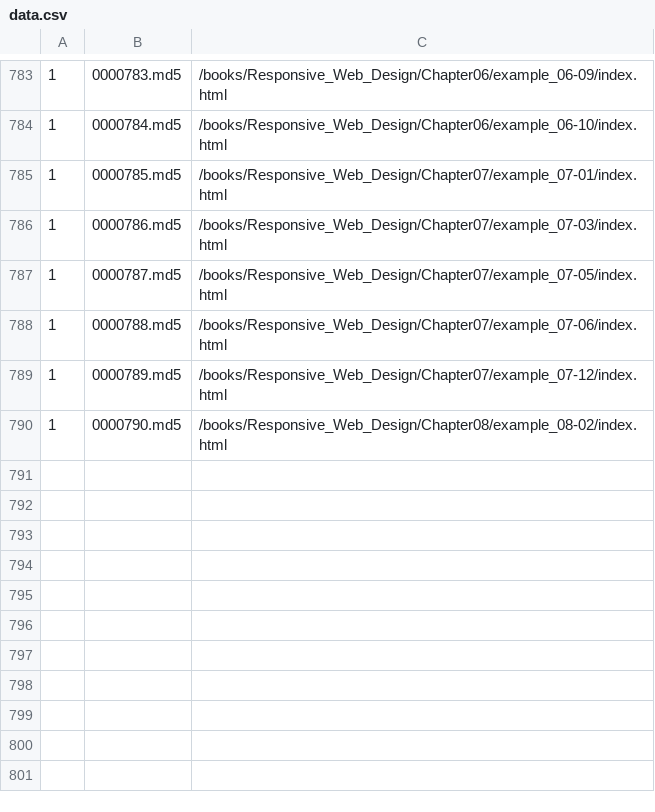
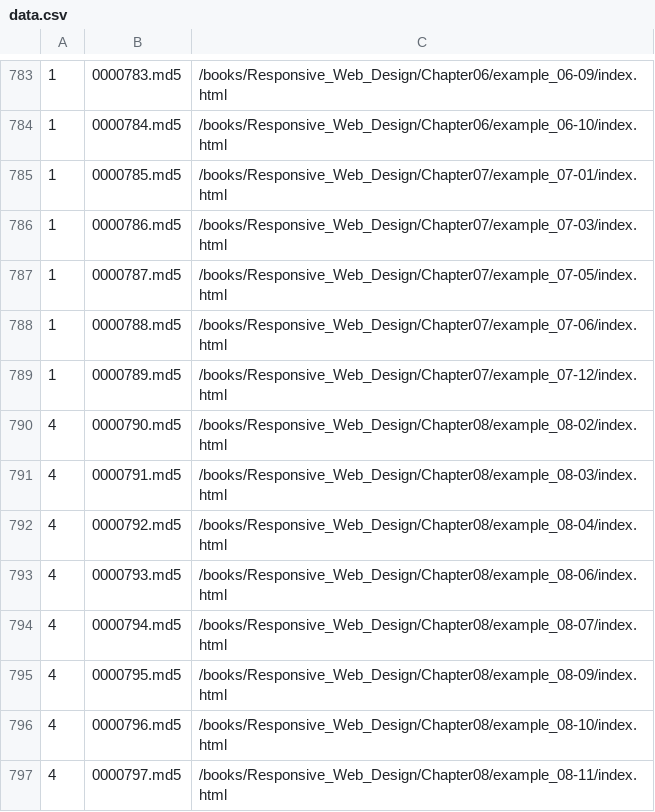
Before and after one commit to anpham6/squared, a CSV file: md5/data.csv, drawn as a sheet; only a part is shown, gaps mark what is left out.

```diff
--- a/md5/data.csv
+++ b/md5/data.csv
@@ -789,2 +789,9 @@
 1,0000789.md5,/books/Responsive_Web_Design/Chapter07/example_07-12/index.html
-1,0000790.md5,/books/Responsive_Web_Design/Chapter08/example_08-02/index.html
+4,0000790.md5,/books/Responsive_Web_Design/Chapter08/example_08-02/index.html
+4,0000791.md5,/books/Responsive_Web_Design/Chapter08/example_08-03/index.html
+4,0000792.md5,/books/Responsive_Web_Design/Chapter08/example_08-04/index.html
+4,0000793.md5,/books/Responsive_Web_Design/Chapter08/example_08-06/index.html
+4,0000794.md5,/books/Responsive_Web_Design/Chapter08/example_08-07/index.html
+4,0000795.md5,/books/Responsive_Web_Design/Chapter08/example_08-09/index.html
+4,0000796.md5,/books/Responsive_Web_Design/Chapter08/example_08-10/index.html
+4,0000797.md5,/books/Responsive_Web_Design/Chapter08/example_08-11/index.html
```
Also changed, not shown: 46 other files.
